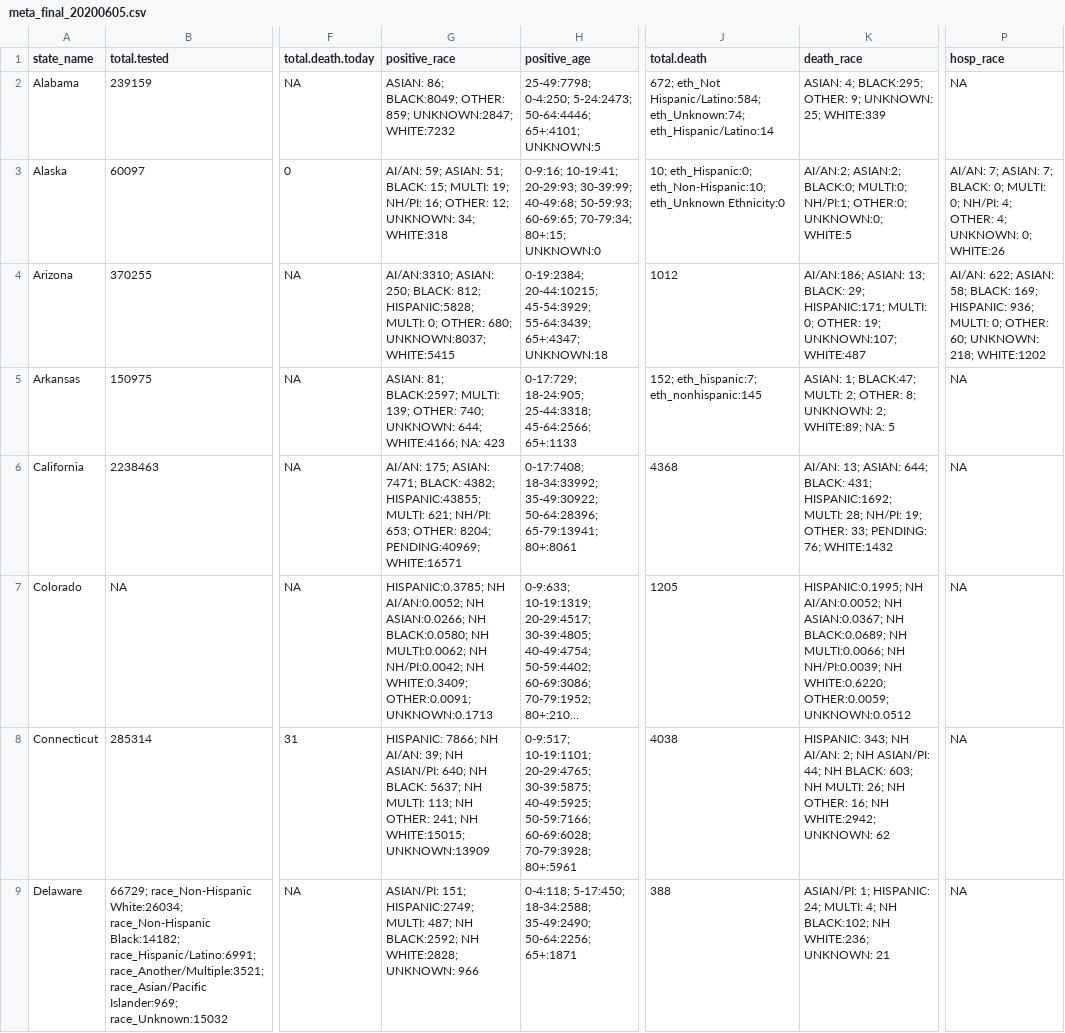
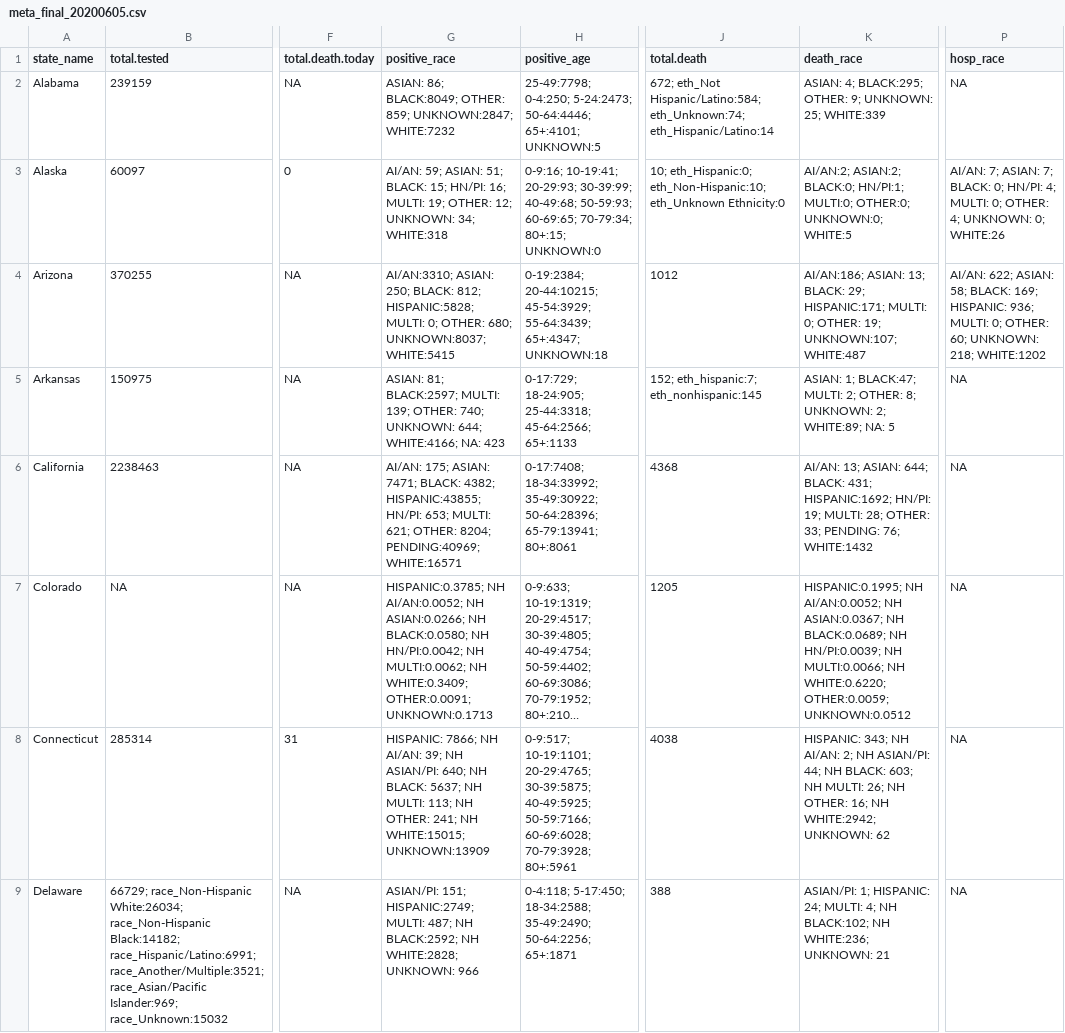
Before and after one commit to therandomwa/covid_us_states_tracking, a CSV file: Data/raw_states/meta_final_20200605.csv, drawn as a sheet; only a part is shown, gaps mark what is left out; long unchanged cells end in …; the diff covers the shown part only; the diff names each change by its address in the sheet, - before the commit and + after, or states it on an @@ line.

```diff
--- a/Data/raw_states/meta_final_20200605.csv
+++ b/Data/raw_states/meta_final_20200605.csv
-G3 (positive_race): …BLACK: 15; MULTI: 19; NH/PI: 16; OTHER: 12;…
+G3 (positive_race): …BLACK: 15; HN/PI: 16; MULTI: 19; OTHER: 12;…
-K3 (death_race): …ASIAN:2; BLACK:0; MULTI:0; NH/PI:1; OTHER:0; UNKNOWN:0;…
+K3 (death_race): …ASIAN:2; BLACK:0; HN/PI:1; MULTI:0; OTHER:0; UNKNOWN:0;…
-P3 (hosp_race): …BLACK: 0; MULTI: 0; NH/PI: 4; OTHER: 4;…
+P3 (hosp_race): …BLACK: 0; HN/PI: 4; MULTI: 0; OTHER: 4;…
-G6 (positive_race): …4382; HISPANIC:43855; MULTI: 621; NH/PI: 653; OTHER: 8204;…
+G6 (positive_race): …4382; HISPANIC:43855; HN/PI: 653; MULTI: 621; OTHER: 8204;…
-K6 (death_race): …431; HISPANIC:1692; MULTI: 28; NH/PI: 19; OTHER: 33;…
+K6 (death_race): …431; HISPANIC:1692; HN/PI: 19; MULTI: 28; OTHER: 33;…
-G7 (positive_race): …BLACK:0.0580; NH MULTI:0.0062; NH NH/PI:0.0042; NH WHITE:0.3409;…
+G7 (positive_race): …BLACK:0.0580; NH HN/PI:0.0042; NH MULTI:0.0062; NH WHITE:0.3409;…
-K7 (death_race): …BLACK:0.0689; NH MULTI:0.0066; NH NH/PI:0.0039; NH WHITE:0.6220;…
+K7 (death_race): …BLACK:0.0689; NH HN/PI:0.0039; NH MULTI:0.0066; NH WHITE:0.6220;…
```
Also changed, not shown: 32 edited cells elsewhere in this file, Data/processed_states/processed_state_data_20200605.csv, 1 other file.
